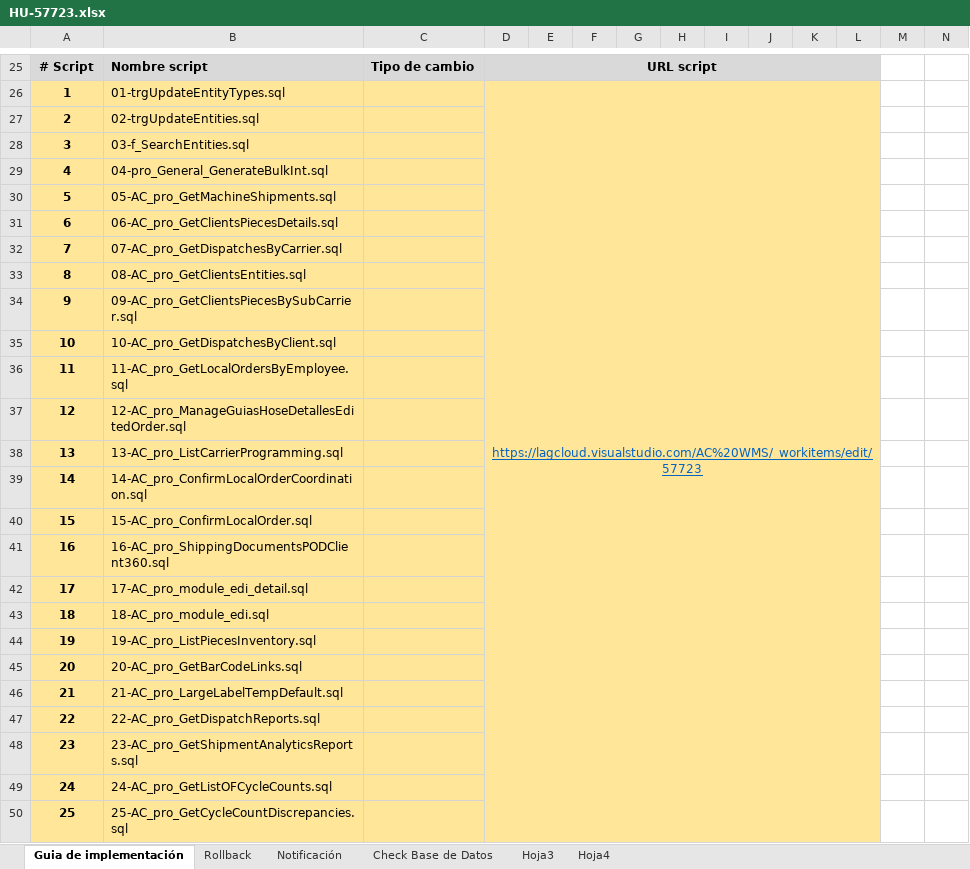
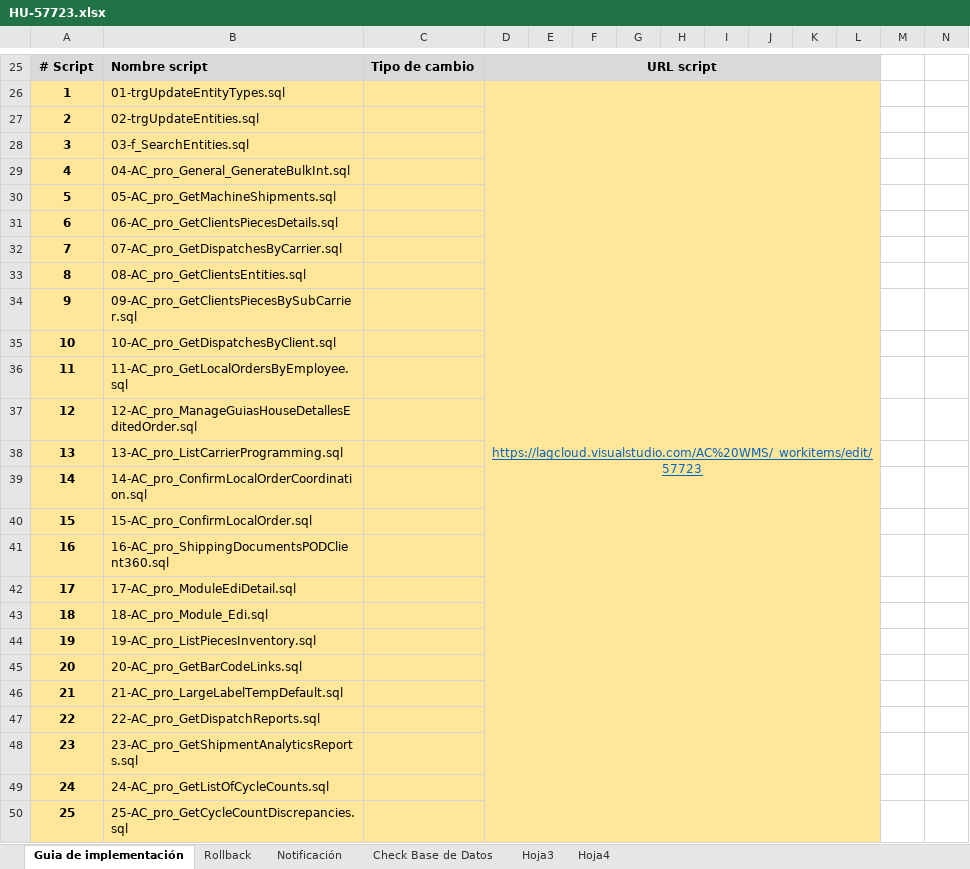
Before and after one commit to systems12-logiztik/ScriptsEntidades, an Excel workbook: Guias Produccion/HU-57723.xlsx, sheet Guia de implementación, drawn as a sheet; only a part is shown, gaps mark what is left out; values as stored, in another font and other column widths than the file's, no borders; charts and pictures not drawn; the diff names each change by its address in the sheet, - before the commit and + after, or states it on an @@ line.

```diff
--- a/Guias Produccion/HU-57723.xlsx (sheet Guia de implementación)
+++ b/Guias Produccion/HU-57723.xlsx (sheet Guia de implementación)
-B29: 04-pro_General_GenerateBulkInt.sql
+B29: 04-AC_pro_General_GenerateBulkInt.sql
-B37: 12-AC_pro_ManageGuiasHoseDetallesEditedOrder.sql
+B37: 12-AC_pro_ManageGuiasHouseDetallesEditedOrder.sql
-B42: 17-AC_pro_module_edi_detail.sql
+B42: 17-AC_pro_ModuleEdiDetail.sql
-B43: 18-AC_pro_module_edi.sql
+B43: 18-AC_pro_Module_Edi.sql
-B49: 24-AC_pro_GetListOFCycleCounts.sql
+B49: 24-AC_pro_GetListOfCycleCounts.sql
```
Also changed, not shown: Guias Produccion/HU-55188.xlsx, 28 other files.
